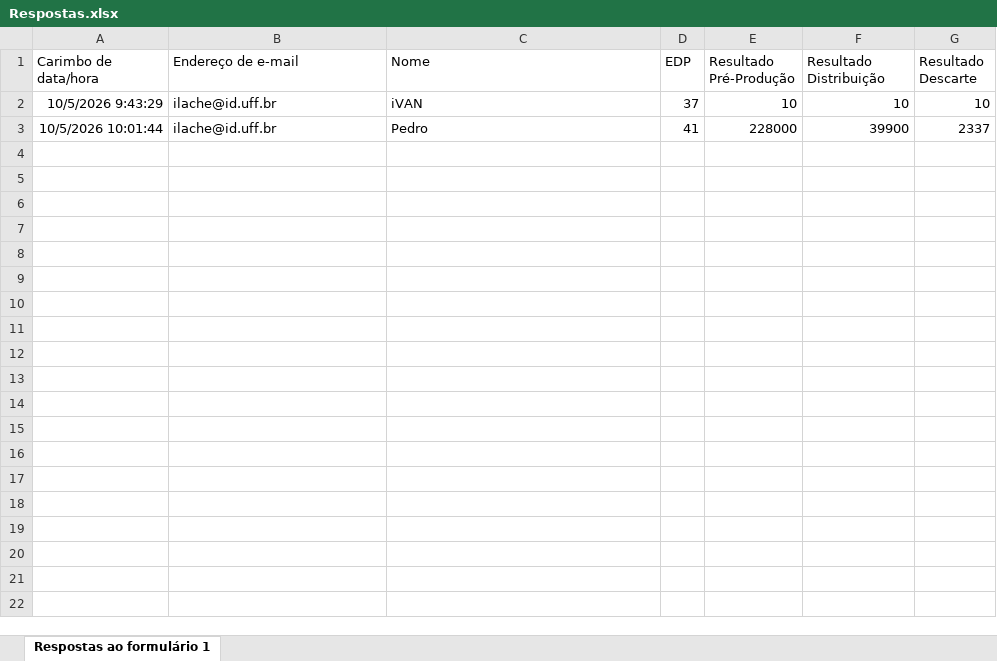
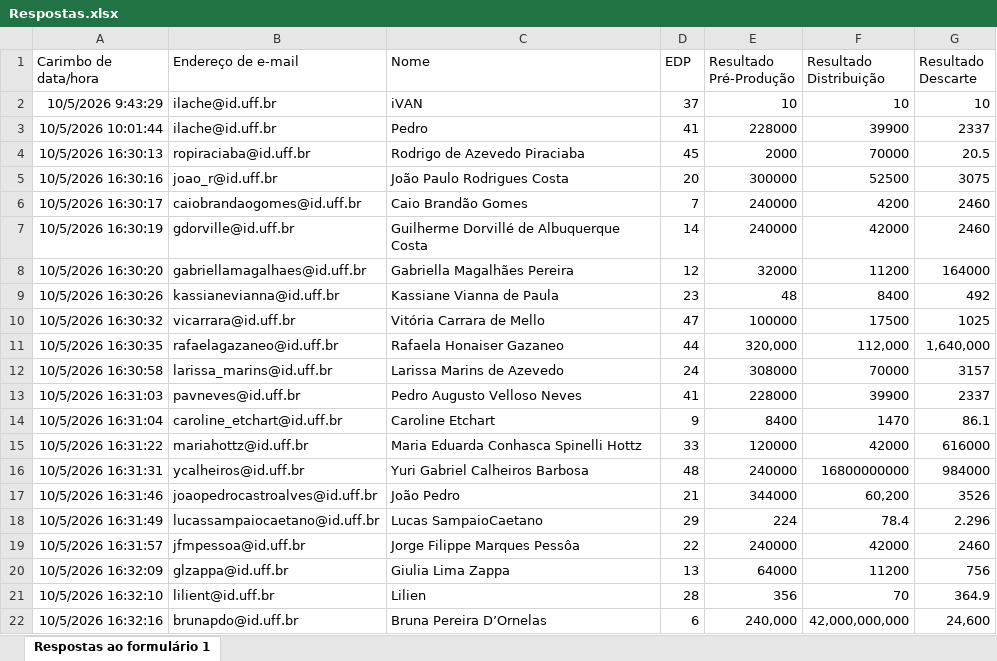
Before and after one commit to ilacheUFF/EDP_MARKET, an Excel workbook: Respostas.xlsx, sheet Respostas ao formulário 1, drawn as a sheet; only a part is shown; values as stored, in another font and other column widths than the file's, no borders; charts and pictures and table styles not drawn; the diff covers the shown part only; the diff names each change by its address in the sheet, - before the commit and + after, or states it on an @@ line.

Commit message:
Atualiza Resposta.

```diff
--- a/Respostas.xlsx (sheet Respostas ao formulário 1)
+++ b/Respostas.xlsx (sheet Respostas ao formulário 1)
+row 4: 10/5/2026 16:30:13 | ropiraciaba@id.uff.br | Rodrigo de Azevedo Piraciaba | 45 | 2000 | 70000 | 20.5
+row 5: 10/5/2026 16:30:16 | joao_r@id.uff.br | João Paulo Rodrigues Costa | 20 | 300000 | 52500 | 3075
+row 6: 10/5/2026 16:30:17 | caiobrandaogomes@id.uff.br | Caio Brandão Gomes | 7 | 240000 | 4200 | 2460
+row 7: 10/5/2026 16:30:19 | gdorville@id.uff.br | Guilherme Dorvillé de Albuquerque Costa | 14 | 240000 | 42000 | 2460
+row 8: 10/5/2026 16:30:20 | gabriellamagalhaes@id.uff.br | Gabriella Magalhães Pereira | 12 | 32000 | 11200 | 164000
+row 9: 10/5/2026 16:30:26 | kassianevianna@id.uff.br | Kassiane Vianna de Paula | 23 | 48 | 8400 | 492
+row 10: 10/5/2026 16:30:32 | vicarrara@id.uff.br | Vitória Carrara de Mello | 47 | 100000 | 17500 | 1025
+row 11: 10/5/2026 16:30:35 | rafaelagazaneo@id.uff.br | Rafaela Honaiser Gazaneo | 44 | 320,000 | 112,000 | 1,640,000
+row 12: 10/5/2026 16:30:58 | larissa_marins@id.uff.br | Larissa Marins de Azevedo | 24 | 308000 | 70000 | 3157
+row 13: 10/5/2026 16:31:03 | pavneves@id.uff.br | Pedro Augusto Velloso Neves | 41 | 228000 | 39900 | 2337
+row 14: 10/5/2026 16:31:04 | caroline_etchart@id.uff.br | Caroline Etchart | 9 | 8400 | 1470 | 86.1
+row 15: 10/5/2026 16:31:22 | mariahottz@id.uff.br | Maria Eduarda Conhasca Spinelli Hottz | 33 | 120000 | 42000 | 616000
+row 16: 10/5/2026 16:31:31 | ycalheiros@id.uff.br | Yuri Gabriel Calheiros Barbosa | 48 | 240000 | 16800000000 | 984000
+row 17: 10/5/2026 16:31:46 | joaopedrocastroalves@id.uff.br | João Pedro | 21 | 344000 | 60,200 | 3526
+row 18: 10/5/2026 16:31:49 | lucassampaiocaetano@id.uff.br | Lucas SampaioCaetano | 29 | 224 | 78.4 | 2.296
+row 19: 10/5/2026 16:31:57 | jfmpessoa@id.uff.br | Jorge Filippe Marques Pessôa | 22 | 240000 | 42000 | 2460
+row 20: 10/5/2026 16:32:09 | glzappa@id.uff.br | Giulia Lima Zappa | 13 | 64000 | 11200 | 756
+row 21: 10/5/2026 16:32:10 | lilient@id.uff.br | Lilien | 28 | 356 | 70 | 364.9
+row 22: 10/5/2026 16:32:16 | brunapdo@id.uff.br | Bruna Pereira D’Ornelas | 6 | 240,000 | 42,000,000,000 | 24,600
```
Also changed, not shown: 12 added rows elsewhere in this sheet, charts or pictures.
